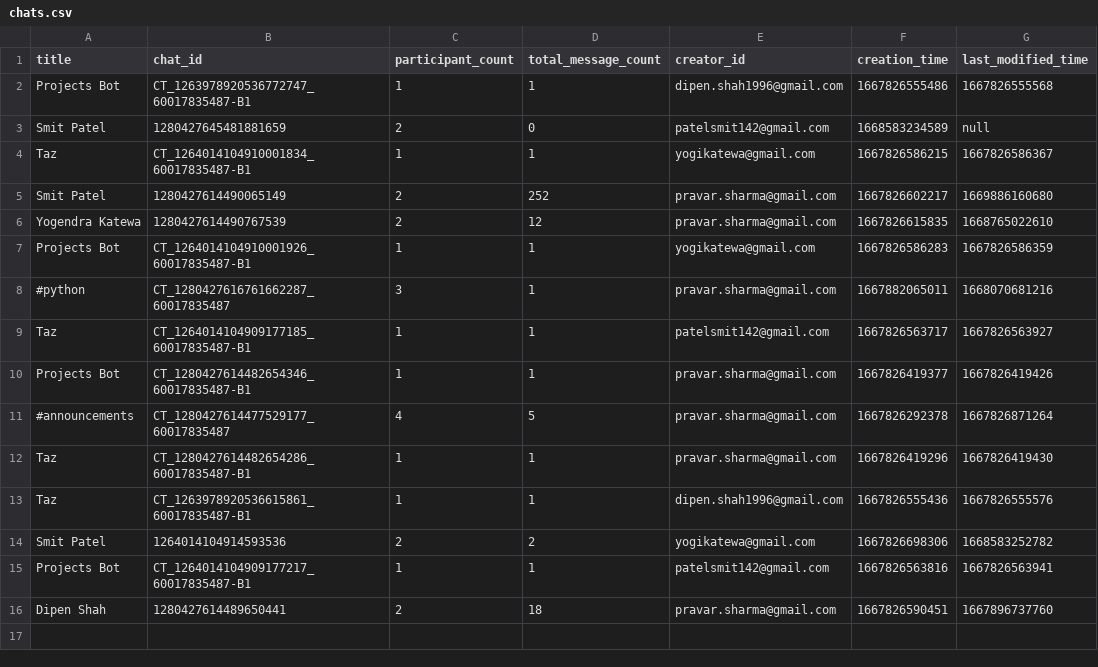
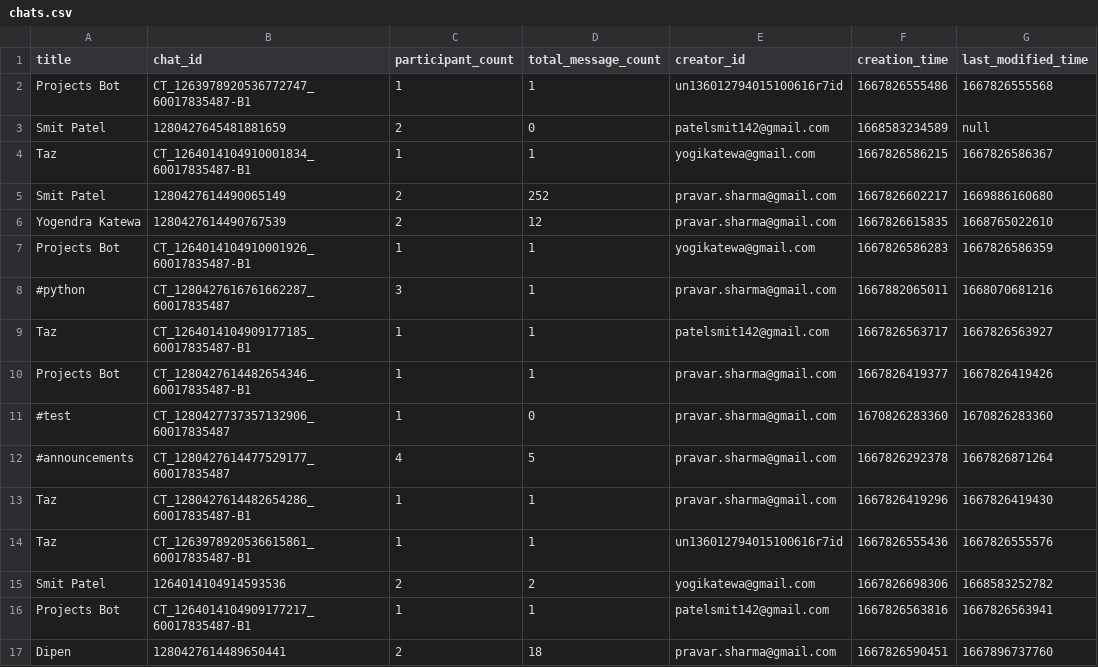
Before and after one commit to pravarsharma18/mattermost, a CSV file: chats.csv, drawn as a sheet.

```diff
--- a/chats.csv
+++ b/chats.csv
@@ -1,3 +1,3 @@
 title,chat_id,participant_count,total_message_count,creator_id,creation_time,last_modified_time
-Projects Bot,CT_1263978920536772747_60017835487-B1,1,1,dipen.shah1996@gmail.com,1667826555486,1667826555568
+Projects Bot,CT_1263978920536772747_60017835487-B1,1,1,un136012794015100616r7id,1667826555486,1667826555568
 Smit Patel,1280427645481881659,2,0,patelsmit142@gmail.com,1668583234589,null
@@ -10,7 +10,8 @@ Taz,CT_1264014104909177185_60017835487-B1,1,1,patelsmit142@gmail.com,16678265637
 Projects Bot,CT_1280427614482654346_60017835487-B1,1,1,pravar.sharma@gmail.com,1667826419377,1667826419426
+#test,CT_1280427737357132906_60017835487,1,0,pravar.sharma@gmail.com,1670826283360,1670826283360
 #announcements,CT_1280427614477529177_60017835487,4,5,pravar.sharma@gmail.com,1667826292378,1667826871264
 Taz,CT_1280427614482654286_60017835487-B1,1,1,pravar.sharma@gmail.com,1667826419296,1667826419430
-Taz,CT_1263978920536615861_60017835487-B1,1,1,dipen.shah1996@gmail.com,1667826555436,1667826555576
+Taz,CT_1263978920536615861_60017835487-B1,1,1,un136012794015100616r7id,1667826555436,1667826555576
 Smit Patel,1264014104914593536,2,2,yogikatewa@gmail.com,1667826698306,1668583252782
 Projects Bot,CT_1264014104909177217_60017835487-B1,1,1,patelsmit142@gmail.com,1667826563816,1667826563941
-Dipen Shah,1280427614489650441,2,18,pravar.sharma@gmail.com,1667826590451,1667896737760
+Dipen,1280427614489650441,2,18,pravar.sharma@gmail.com,1667826590451,1667896737760
```
Also changed, not shown: 3 other files.
